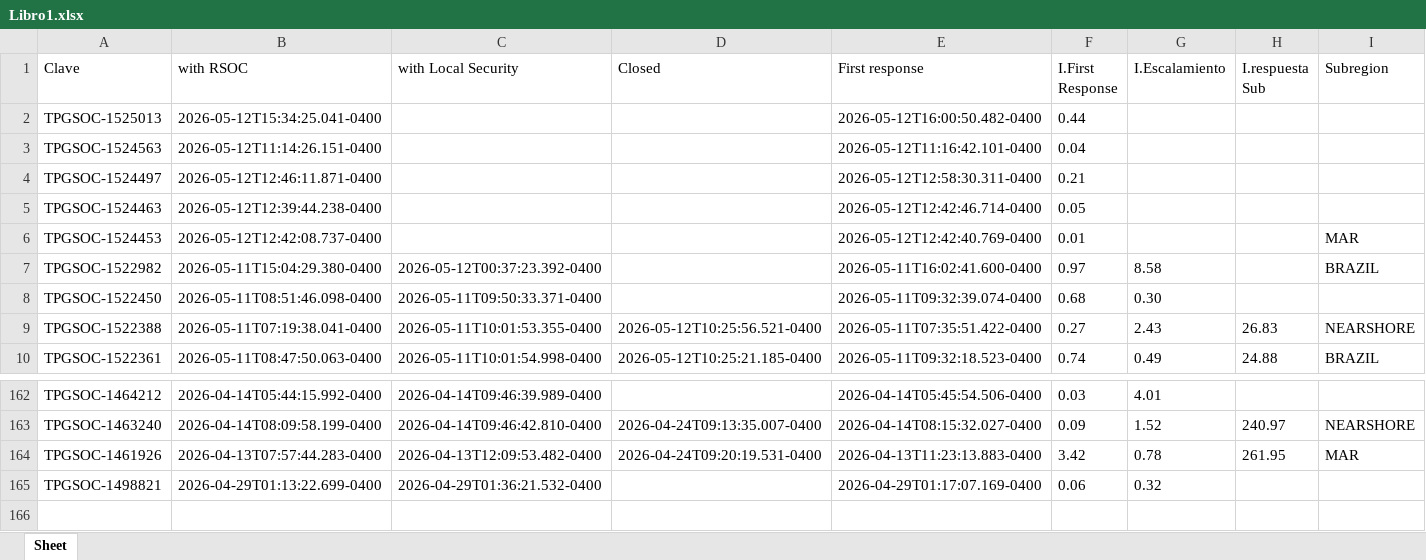
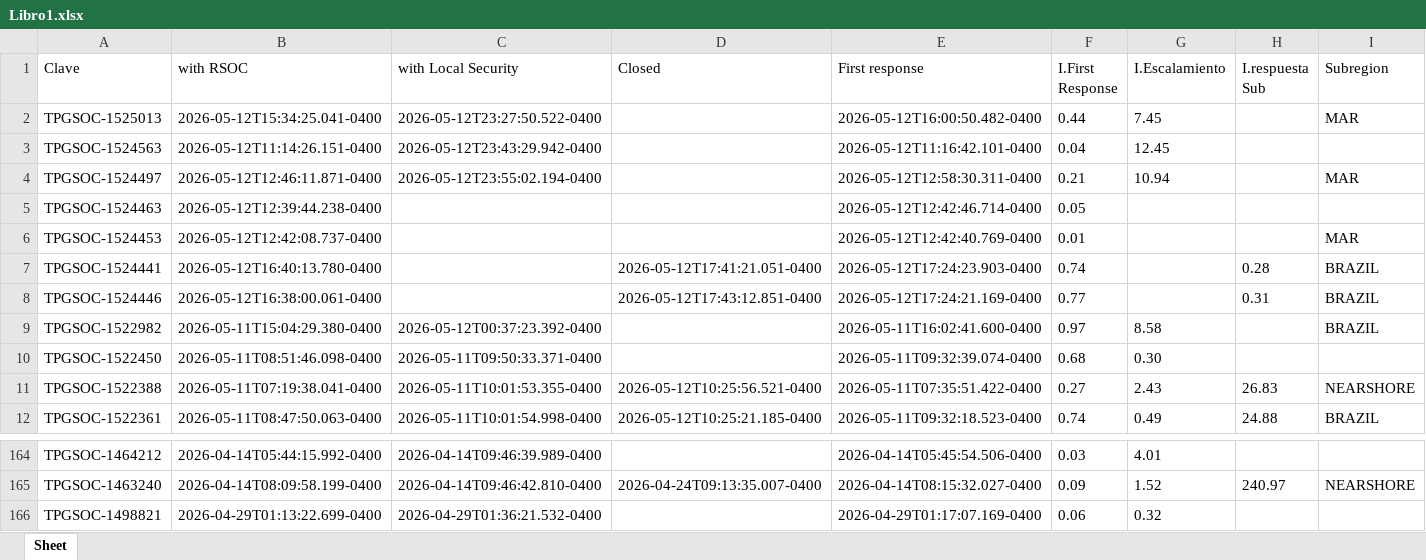
Before and after one commit to angeval25/TS, an Excel workbook: Libro1.xlsx, sheet Sheet, drawn as a sheet; only a part is shown, gaps mark what is left out; values as stored, in another font and other column widths than the file's, no borders; removed rows and columns are numbered as before the commit, all else as after; the diff names each change by its address in the sheet, - before the commit and + after, or states it on an @@ line.

Commit message:
Auto-update Libro1.xlsx 2026-05-13 05:08:04 UTC

```diff
--- a/Libro1.xlsx (sheet Sheet)
+++ b/Libro1.xlsx (sheet Sheet)
-C2 (with Local Security): (empty)
+C2 (with Local Security): 2026-05-12T23:27:50.522-0400
-G2 (I.Escalamiento): (empty)
+G2 (I.Escalamiento): 7.45
-I2 (Subregion): (empty)
+I2 (Subregion): MAR
-C3 (with Local Security): (empty)
+C3 (with Local Security): 2026-05-12T23:43:29.942-0400
-G3 (I.Escalamiento): (empty)
+G3 (I.Escalamiento): 12.45
-C4 (with Local Security): (empty)
+C4 (with Local Security): 2026-05-12T23:55:02.194-0400
-G4 (I.Escalamiento): (empty)
+G4 (I.Escalamiento): 10.94
-I4 (Subregion): (empty)
+I4 (Subregion): MAR
+row 7: TPGSOC-1524441 | 2026-05-12T16:40:13.780-0400 |  | 2026-05-12T17:41:21.051-0400 | 2026-05-12T17:24:23.903-0400 | 0.74 |  | 0.28 | BRAZIL
+row 8: TPGSOC-1524446 | 2026-05-12T16:38:00.061-0400 |  | 2026-05-12T17:43:12.851-0400 | 2026-05-12T17:24:21.169-0400 | 0.77 |  | 0.31 | BRAZIL
-row 164: TPGSOC-1461926 | 2026-04-13T07:57:44.283-0400 | 2026-04-13T12:09:53.482-0400 | 2026-04-24T09:20:19.531-0400 | 2026-04-13T11:23:13.883-0400 | 3.42 | 0.78 | 261.95 | MAR
```
